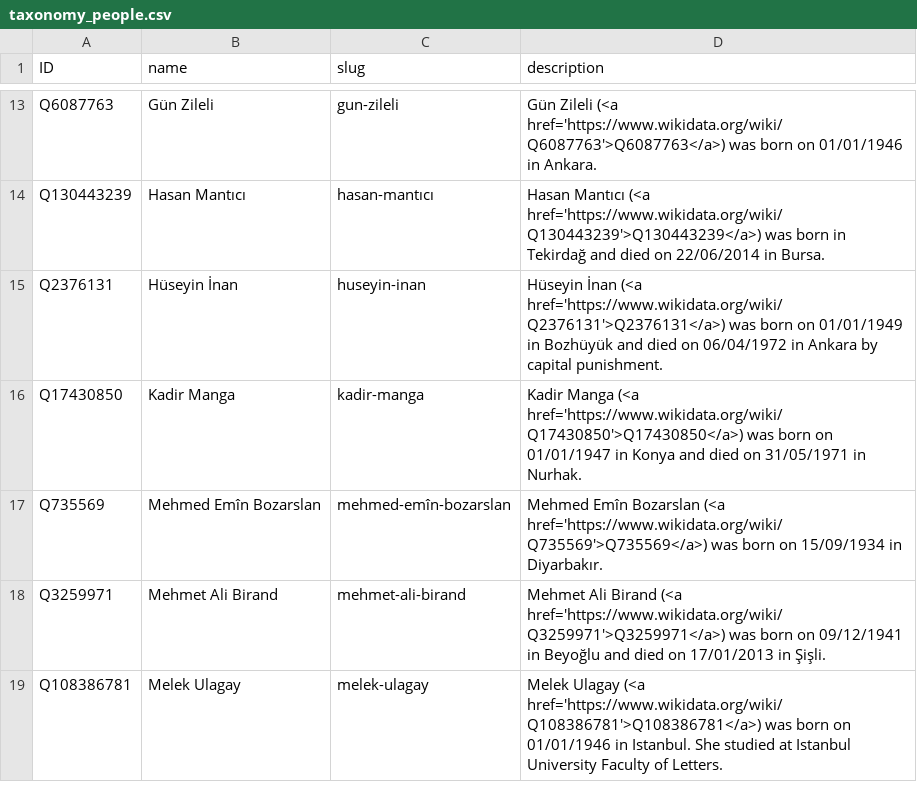
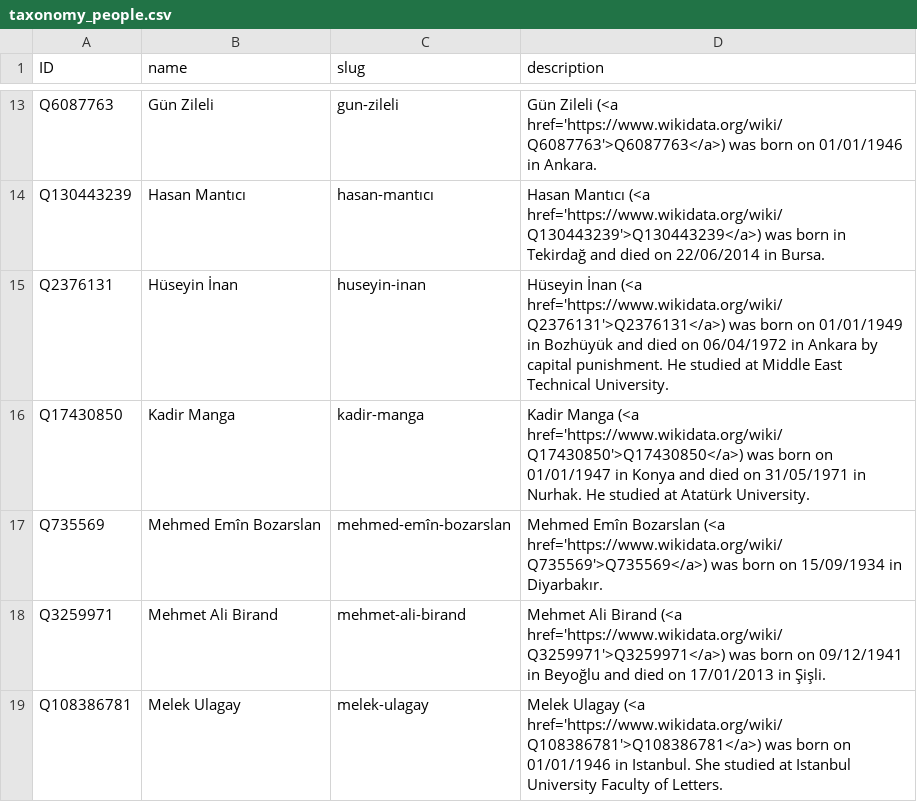
Before and after one commit to sol-idarities/Website-Taxonomies, a CSV file: taxonomy_people.csv, drawn as a sheet; only a part is shown, gaps mark what is left out.

Commit message:
Update taxonomy_people.csv

```diff
--- a/taxonomy_people.csv
+++ b/taxonomy_people.csv
@@ -14,4 +14,4 @@ Q6087763,Gün Zileli,gun-zileli,Gün Zileli (<a href='https://www.wikidata.org/w
 Q130443239,Hasan Mantıcı,hasan-mantıcı,Hasan Mantıcı (<a href='https://www.wikidata.org/wiki/Q130443239'>Q130443239</a>) was born in Tekirdağ and died on 22/06/2014 in Bursa.
-Q2376131,Hüseyin İnan,huseyin-inan,Hüseyin İnan (<a href='https://www.wikidata.org/wiki/Q2376131'>Q2376131</a>) was born on 01/01/1949 in Bozhüyük and died on 06/04/1972 in Ankara by capital punishment.
-Q17430850,Kadir Manga,kadir-manga,Kadir Manga (<a href='https://www.wikidata.org/wiki/Q17430850'>Q17430850</a>) was born on 01/01/1947 in Konya and died on 31/05/1971 in Nurhak.
+Q2376131,Hüseyin İnan,huseyin-inan,Hüseyin İnan (<a href='https://www.wikidata.org/wiki/Q2376131'>Q2376131</a>) was born on 01/01/1949 in Bozhüyük and died on 06/04/1972 in Ankara by capital punishment. He studied at Middle East Technical University.
+Q17430850,Kadir Manga,kadir-manga,Kadir Manga (<a href='https://www.wikidata.org/wiki/Q17430850'>Q17430850</a>) was born on 01/01/1947 in Konya and died on 31/05/1971 in Nurhak. He studied at Atatürk University.
 Q735569,Mehmed Emîn Bozarslan,mehmed-emîn-bozarslan,Mehmed Emîn Bozarslan (<a href='https://www.wikidata.org/wiki/Q735569'>Q735569</a>) was born on 15/09/1934 in Diyarbakır.
```
